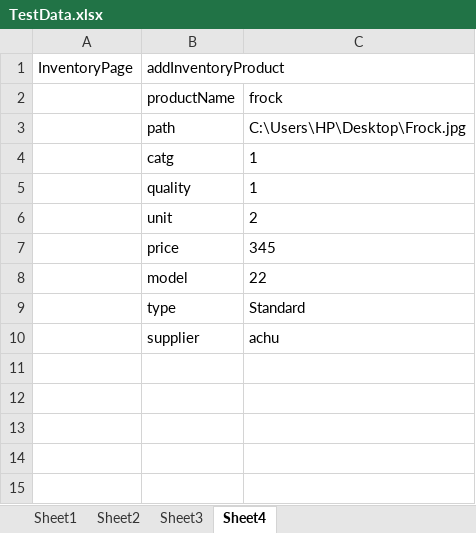
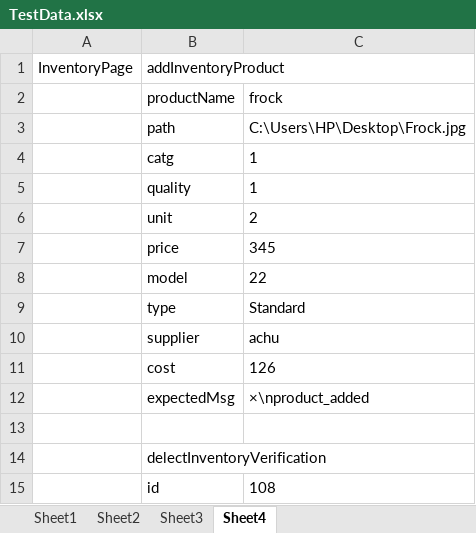
Before and after one commit to VyshnavyPrakash/MySelenium_codes, an Excel workbook: ServiceApp/target/classes/Resources/TestData.xlsx, sheet Sheet4, drawn as a sheet; values as stored, in another font and other column widths than the file's, no borders; the diff names each change by its address in the sheet, - before the commit and + after, or states it on an @@ line.

```diff
--- a/ServiceApp/target/classes/Resources/TestData.xlsx (sheet Sheet4)
+++ b/ServiceApp/target/classes/Resources/TestData.xlsx (sheet Sheet4)
+row 11:  | cost | 126
+row 12:  | expectedMsg | ×\nproduct_added
+row 13: (empty)
+row 14:  | delectInventoryVerification
+row 15:  | id | 108
```
Also changed, not shown: 55 other files.
